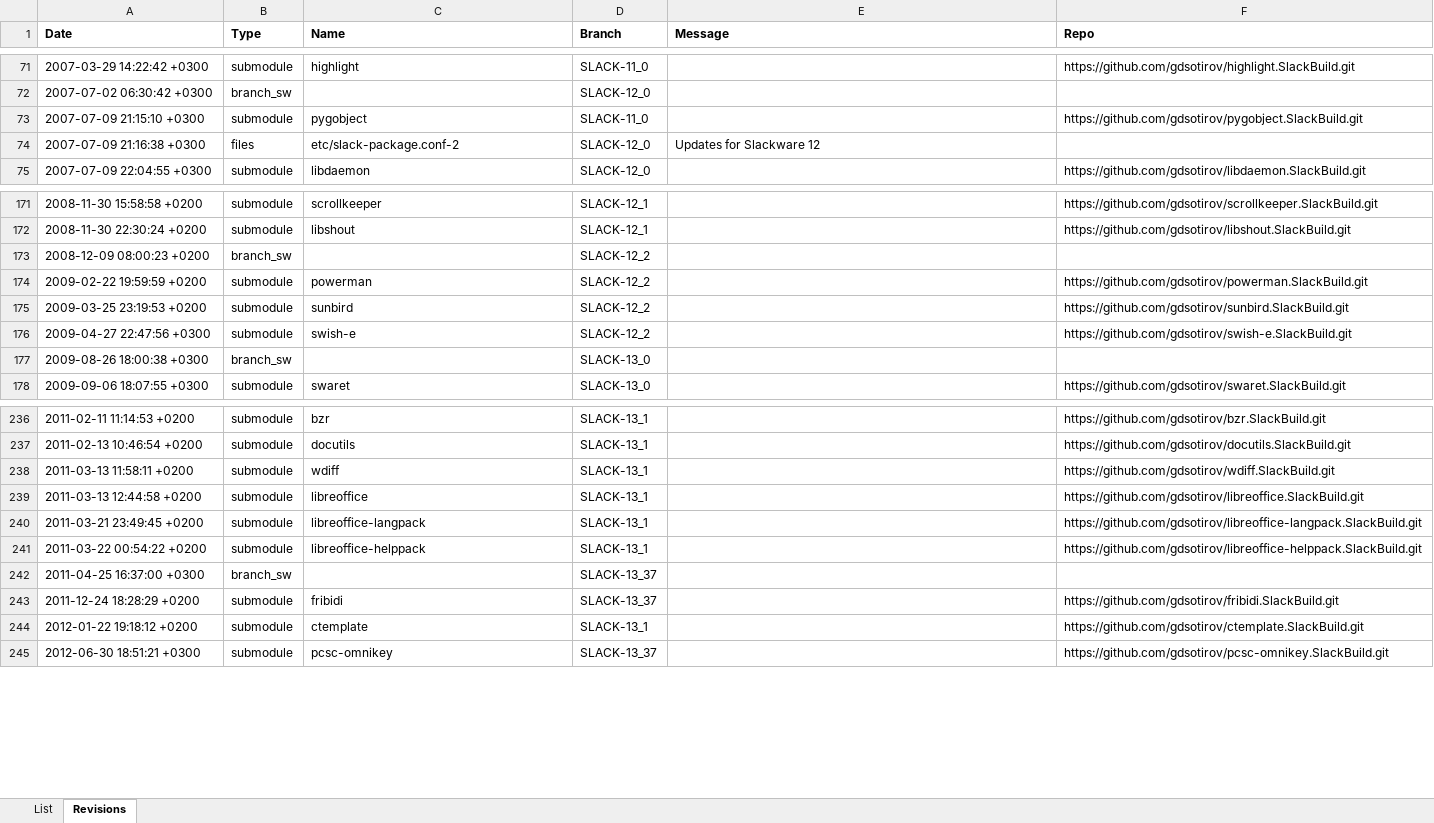
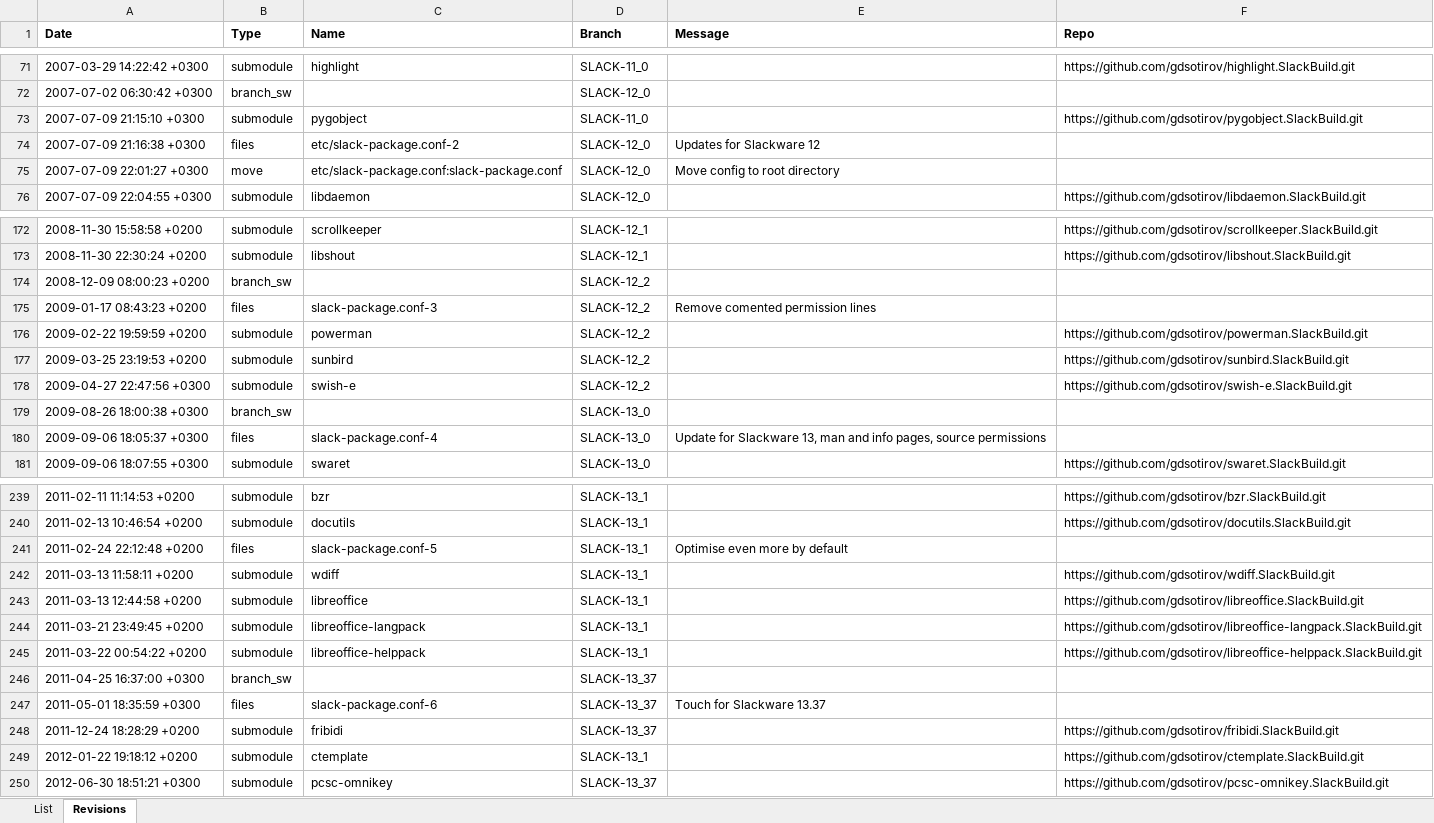
Before and after one commit to gdsotirov/cvstogit, an Excel workbook: slackbuilds/sb_migr.xlsx, sheet Revisions, drawn as a sheet; only a part is shown, gaps mark what is left out; values as stored, in another font and other column widths than the file's, no borders; the diff names each change by its address in the sheet, - before the commit and + after, or states it on an @@ line.

Commit message:
Rename config, add versions up to Slackware 13.37

```diff
--- a/slackbuilds/sb_migr.xlsx (sheet Revisions)
+++ b/slackbuilds/sb_migr.xlsx (sheet Revisions)
+row 75: 2007-07-09 22:01:27 +0300 | move | etc/slack-package.conf:slack-package.conf | SLACK-12_0 | Move config to root directory
+row 175: 2009-01-17 08:43:23 +0200 | files | slack-package.conf-3 | SLACK-12_2 | Remove comented permission lines
+row 180: 2009-09-06 18:05:37 +0300 | files | slack-package.conf-4 | SLACK-13_0 | Update for Slackware 13, man and info pages, source permissions
+row 241: 2011-02-24 22:12:48 +0200 | files | slack-package.conf-5 | SLACK-13_1 | Optimise even more by default
+row 247: 2011-05-01 18:35:59 +0300 | files | slack-package.conf-6 | SLACK-13_37 | Touch for Slackware 13.37
```
Also changed, not shown: 5 other files.
